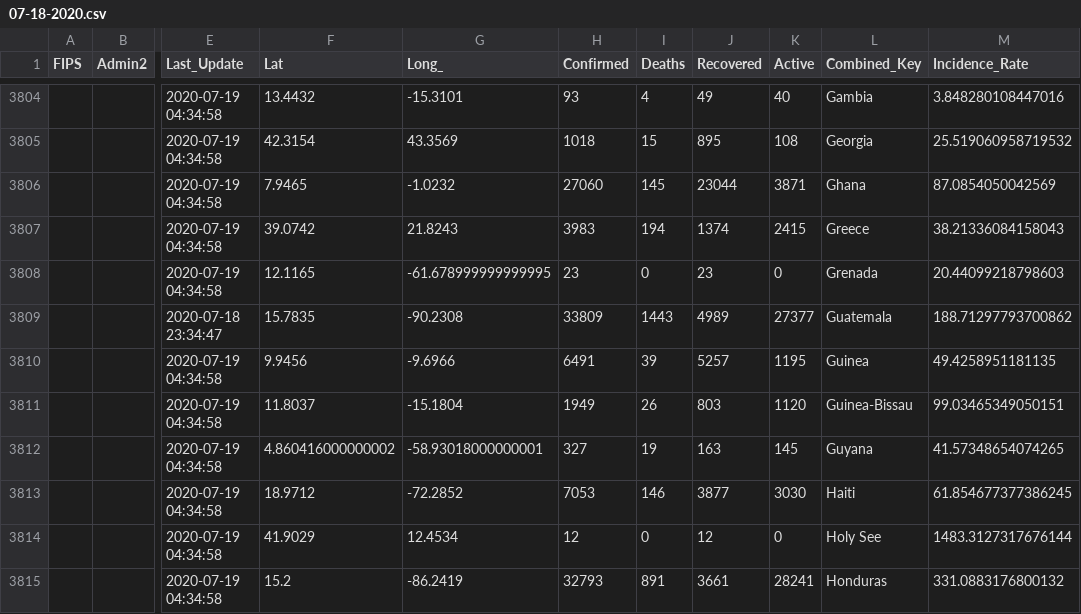
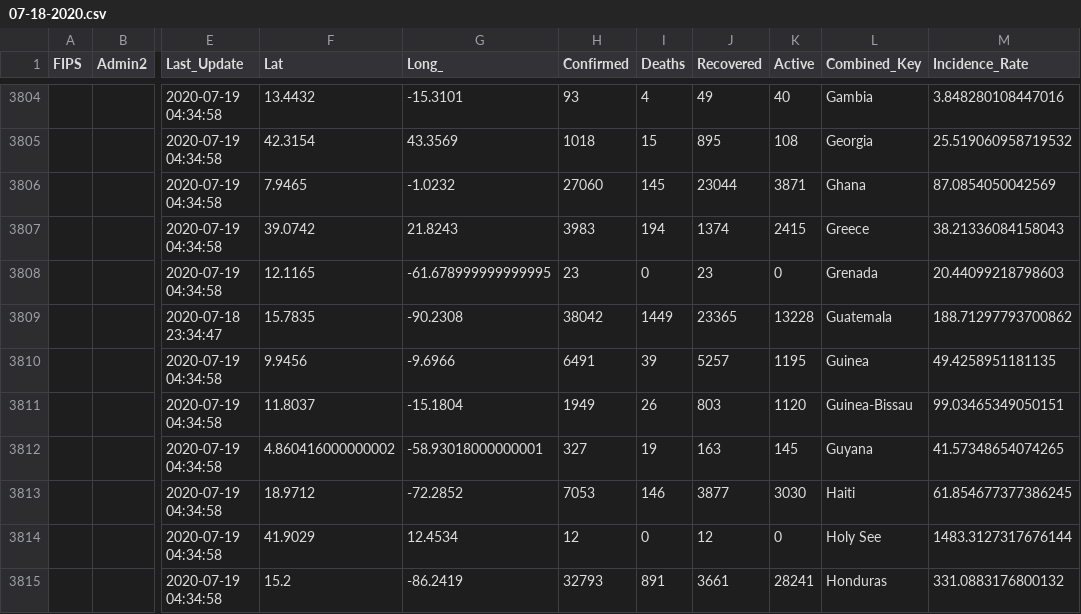
Before and after one commit to bschram/covid-data-public, a CSV file: data/cases-jhu/csse_covid_19_daily_reports/07-18-2020.csv, drawn as a sheet; only a part is shown, gaps mark what is left out; the diff names each change by its address in the sheet, - before the commit and + after, or states it on an @@ line.

```diff
--- a/data/cases-jhu/csse_covid_19_daily_reports/07-18-2020.csv
+++ b/data/cases-jhu/csse_covid_19_daily_reports/07-18-2020.csv
-H3809 (Confirmed): 33809
+H3809 (Confirmed): 38042
-I3809 (Deaths): 1443
+I3809 (Deaths): 1449
-J3809 (Recovered): 4989
+J3809 (Recovered): 23365
-K3809 (Active): 27377
+K3809 (Active): 13228
```
Also changed, not shown: data/test-and-trace/gsheet-copy/2020-07-20.csv, 8 other files.
